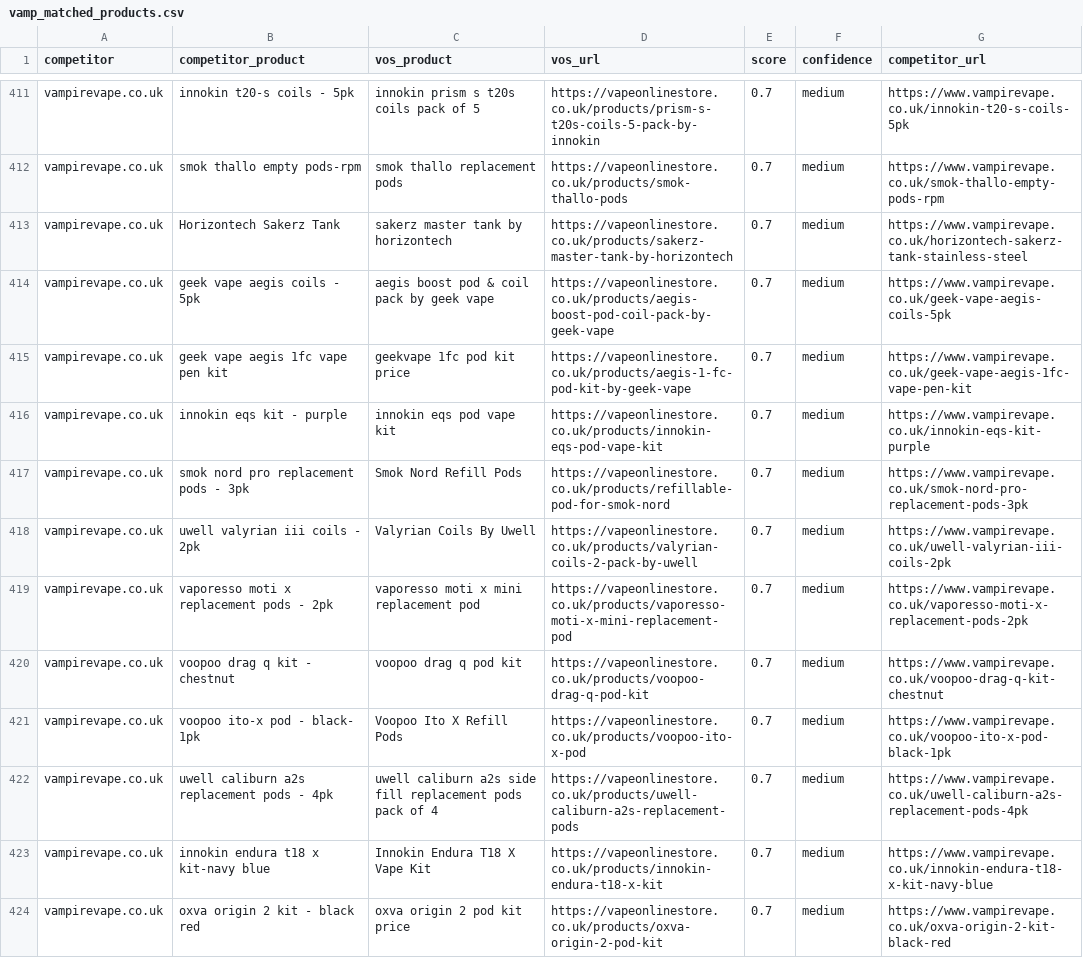
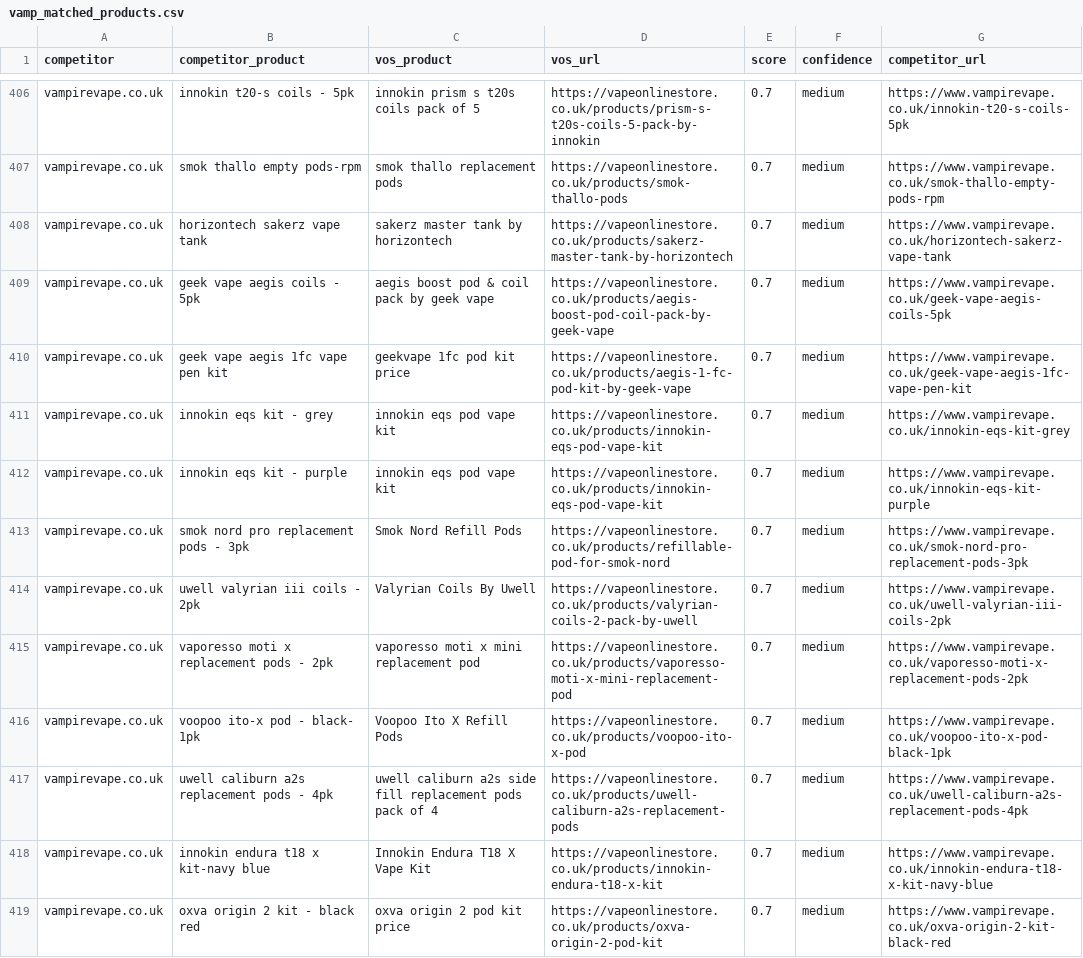
Before and after one commit to vapeonlinestoreuk/Crystal-Prime-Aura-Bar-10000-Puffs, a CSV file: competitor-gap/vamp_matched_products.csv, drawn as a sheet; only a part is shown, gaps mark what is left out; the diff covers the shown part only.

```diff
--- a/competitor-gap/vamp_matched_products.csv
+++ b/competitor-gap/vamp_matched_products.csv
@@ -412,5 +407,6 @@ vampirevape.co.uk,innokin t20-s coils - 5pk,innokin prism s t20s coils pack of 5
 vampirevape.co.uk,smok thallo empty pods-rpm,smok thallo replacement pods,https://vapeonlinestore.co.uk/products/smok-thallo-pods,0.7,medium,https://www.vampirevape.co.uk/smok-thallo-empty-pods-rpm
-vampirevape.co.uk,Horizontech Sakerz Tank,sakerz master tank by horizontech,https://vapeonlinestore.co.uk/products/sakerz-master-tank-by-horizontech,0.7,medium,https://www.vampirevape.co.uk/horizontech-sakerz-tank-stainless-steel
+vampirevape.co.uk,horizontech sakerz vape tank,sakerz master tank by horizontech,https://vapeonlinestore.co.uk/products/sakerz-master-tank-by-horizontech,0.7,medium,https://www.vampirevape.co.uk/horizontech-sakerz-vape-tank
 vampirevape.co.uk,geek vape aegis coils - 5pk,aegis boost pod & coil pack by geek vape,https://vapeonlinestore.co.uk/products/aegis-boost-pod-coil-pack-by-geek-vape,0.7,medium,https://www.vampirevape.co.uk/geek-vape-aegis-coils-5pk
 vampirevape.co.uk,geek vape aegis 1fc vape pen kit,geekvape 1fc pod kit price,https://vapeonlinestore.co.uk/products/aegis-1-fc-pod-kit-by-geek-vape,0.7,medium,https://www.vampirevape.co.uk/geek-vape-aegis-1fc-vape-pen-kit
+vampirevape.co.uk,innokin eqs kit - grey,innokin eqs pod vape kit,https://vapeonlinestore.co.uk/products/innokin-eqs-pod-vape-kit,0.7,medium,https://www.vampirevape.co.uk/innokin-eqs-kit-grey
 vampirevape.co.uk,innokin eqs kit - purple,innokin eqs pod vape kit,https://vapeonlinestore.co.uk/products/innokin-eqs-pod-vape-kit,0.7,medium,https://www.vampirevape.co.uk/innokin-eqs-kit-purple
@@ -419,3 +415,2 @@ vampirevape.co.uk,uwell valyrian iii coils - 2pk,Valyrian Coils By Uwell,https:/
 vampirevape.co.uk,vaporesso moti x replacement pods - 2pk,vaporesso moti x mini replacement pod,https://vapeonlinestore.co.uk/products/vaporesso-moti-x-mini-replacement-pod,0.7,medium,https://www.vampirevape.co.uk/vaporesso-moti-x-replacement-pods-2pk
-vampirevape.co.uk,voopoo drag q kit - chestnut,voopoo drag q pod kit,https://vapeonlinestore.co.uk/products/voopoo-drag-q-pod-kit,0.7,medium,https://www.vampirevape.co.uk/voopoo-drag-q-kit-chestnut
 vampirevape.co.uk,voopoo ito-x pod - black- 1pk,Voopoo Ito X Refill Pods,https://vapeonlinestore.co.uk/products/voopoo-ito-x-pod,0.7,medium,https://www.vampirevape.co.uk/voopoo-ito-x-pod-black-1pk
```
Also changed, not shown: 9 added rows, 7 removed rows and 3 edited cells elsewhere in this file, competitor-gap/vamp_missing_products.csv, competitor-gap/vamp_missing_variants.csv, 8 other files.
